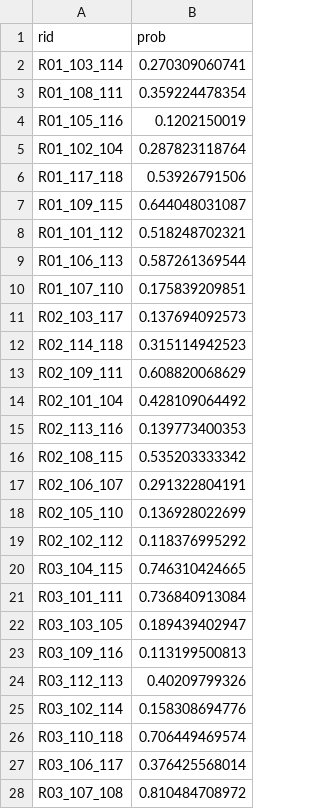
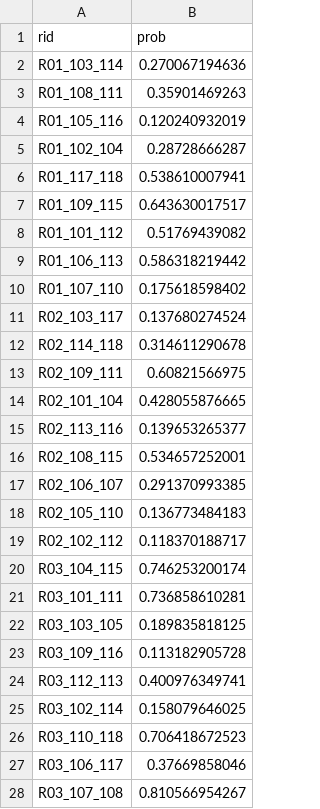
Before and after one commit to patrick-dd/footy-tipping, a CSV file: sportsbet_submission_doupe.csv, drawn as a sheet; only a part is shown; the diff covers the shown part only.

Commit message:
Changed CV and Training datasets

```diff
--- a/sportsbet_submission_doupe.csv
+++ b/sportsbet_submission_doupe.csv
@@ -1,28 +1,28 @@
 rid,prob
-R01_103_114,0.270309060741
-R01_108_111,0.359224478354
-R01_105_116,0.1202150019
-R01_102_104,0.287823118764
-R01_117_118,0.53926791506
-R01_109_115,0.644048031087
-R01_101_112,0.518248702321
-R01_106_113,0.587261369544
-R01_107_110,0.175839209851
-R02_103_117,0.137694092573
-R02_114_118,0.315114942523
-R02_109_111,0.608820068629
-R02_101_104,0.428109064492
-R02_113_116,0.139773400353
-R02_108_115,0.535203333342
-R02_106_107,0.291322804191
-R02_105_110,0.136928022699
-R02_102_112,0.118376995292
-R03_104_115,0.746310424665
-R03_101_111,0.736840913084
-R03_103_105,0.189439402947
-R03_109_116,0.113199500813
-R03_112_113,0.40209799326
-R03_102_114,0.158308694776
-R03_110_118,0.706449469574
-R03_106_117,0.376425568014
-R03_107_108,0.810484708972
+R01_103_114,0.270067194636
+R01_108_111,0.35901469263
+R01_105_116,0.120240932019
+R01_102_104,0.28728666287
+R01_117_118,0.538610007941
+R01_109_115,0.643630017517
+R01_101_112,0.51769439082
+R01_106_113,0.586318219442
+R01_107_110,0.175618598402
+R02_103_117,0.137680274524
+R02_114_118,0.314611290678
+R02_109_111,0.60821566975
+R02_101_104,0.428055876665
+R02_113_116,0.139653265377
+R02_108_115,0.534657252001
+R02_106_107,0.291370993385
+R02_105_110,0.136773484183
+R02_102_112,0.118370188717
+R03_104_115,0.746253200174
+R03_101_111,0.736858610281
+R03_103_105,0.189835818125
+R03_109_116,0.113182905728
+R03_112_113,0.400976349741
+R03_102_114,0.158079646025
+R03_110_118,0.706418672523
+R03_106_117,0.37669858046
+R03_107_108,0.810566954267
```
Also changed, not shown: 170 edited cells elsewhere in this file, sportsbet_submission_finals_doupe.csv, 12 other files.
